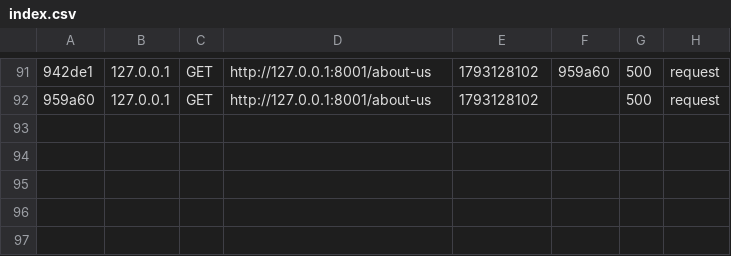
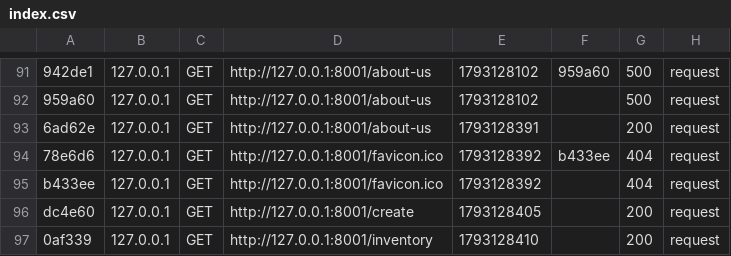
Before and after one commit to DotedDoe/cmps2940-midterm, a CSV file: var/cache/dev/profiler/index.csv, drawn as a sheet; only a part is shown, gaps mark what is left out; the diff names each change by its address in the sheet, - before the commit and + after, or states it on an @@ line.

```diff
--- a/var/cache/dev/profiler/index.csv
+++ b/var/cache/dev/profiler/index.csv
+row 93: 6ad62e | 127.0.0.1 | GET | http://127.0.0.1:8001/about-us | 1793128391 |  | 200 | request
+row 94: 78e6d6 | 127.0.0.1 | GET | http://127.0.0.1:8001/favicon.ico | 1793128392 | b433ee | 404 | request
+row 95: b433ee | 127.0.0.1 | GET | http://127.0.0.1:8001/favicon.ico | 1793128392 |  | 404 | request
+row 96: dc4e60 | 127.0.0.1 | GET | http://127.0.0.1:8001/create | 1793128405 |  | 200 | request
+row 97: 0af339 | 127.0.0.1 | GET | http://127.0.0.1:8001/inventory | 1793128410 |  | 200 | request
```
Also changed, not shown: 6 other files.
